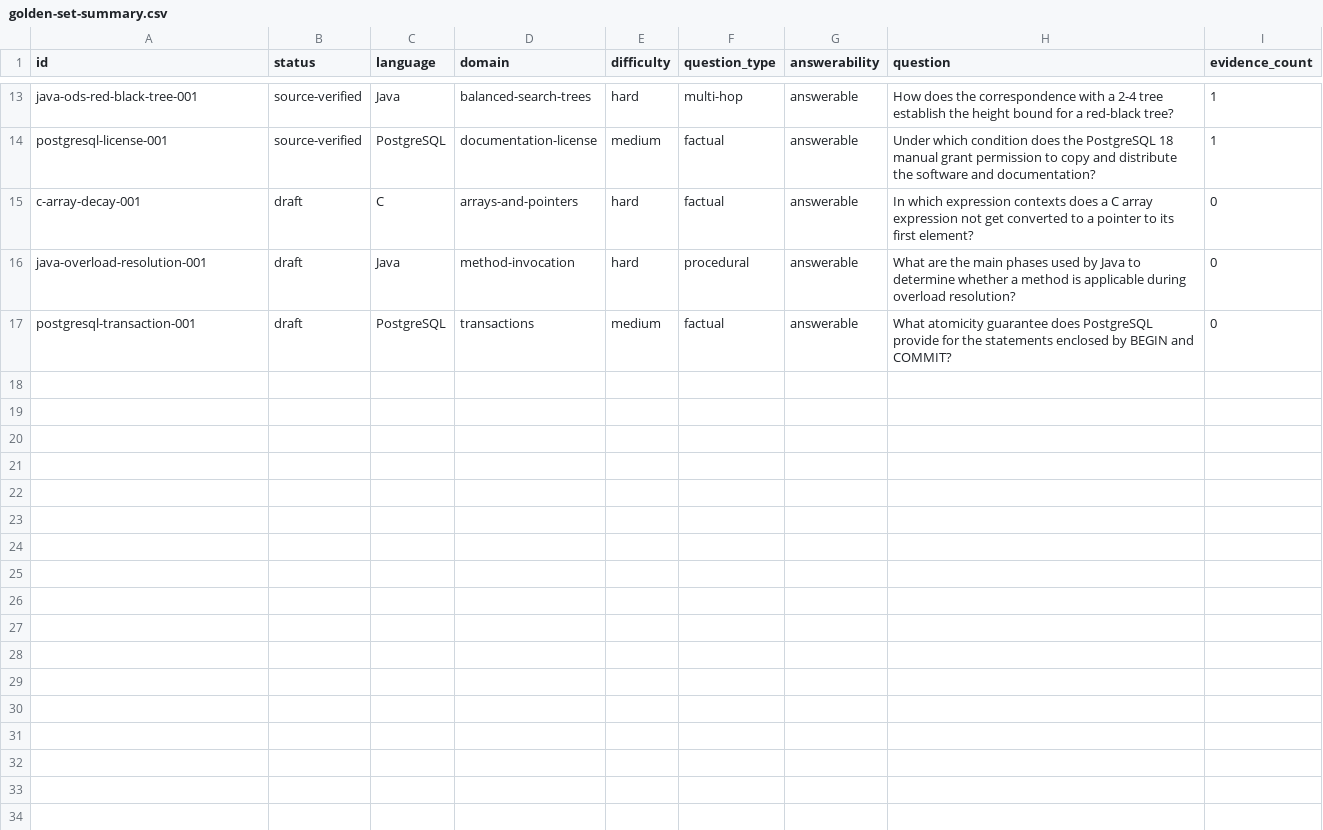
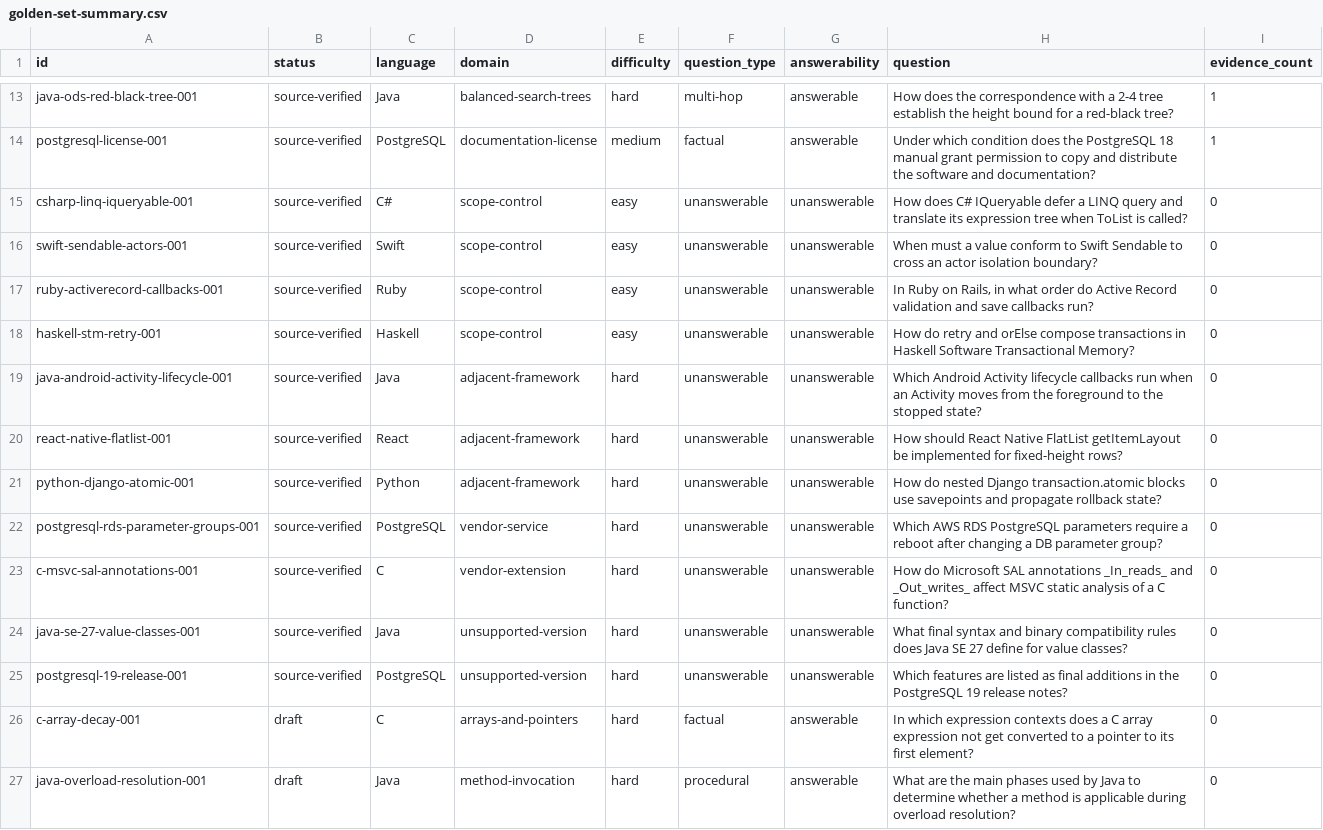
Before and after one commit to GabriLP/retriq, a CSV file: docs/evaluation/golden-set-summary.csv, drawn as a sheet; only a part is shown, gaps mark what is left out; the shorter side is filled out with more unchanged rows; the diff names each change by its address in the sheet, - before the commit and + after, or states it on an @@ line.

```diff
--- a/docs/evaluation/golden-set-summary.csv
+++ b/docs/evaluation/golden-set-summary.csv
+row 15: csharp-linq-iqueryable-001 | source-verified | C# | scope-control | easy | unanswerable | unanswerable | How does C# IQueryable defer a LINQ query and translate its expression tree when ToList is called? | 0
+row 16: swift-sendable-actors-001 | source-verified | Swift | scope-control | easy | unanswerable | unanswerable | When must a value conform to Swift Sendable to cross an actor isolation boundary? | 0
+row 17: ruby-activerecord-callbacks-001 | source-verified | Ruby | scope-control | easy | unanswerable | unanswerable | In Ruby on Rails, in what order do Active Record validation and save callbacks run? | 0
+row 18: haskell-stm-retry-001 | source-verified | Haskell | scope-control | easy | unanswerable | unanswerable | How do retry and orElse compose transactions in Haskell Software Transactional Memory? | 0
+row 19: java-android-activity-lifecycle-001 | source-verified | Java | adjacent-framework | hard | unanswerable | unanswerable | Which Android Activity lifecycle callbacks run when an Activity moves from the foreground to the stopped state? | 0
+row 20: react-native-flatlist-001 | source-verified | React | adjacent-framework | hard | unanswerable | unanswerable | How should React Native FlatList getItemLayout be implemented for fixed-height rows? | 0
+row 21: python-django-atomic-001 | source-verified | Python | adjacent-framework | hard | unanswerable | unanswerable | How do nested Django transaction.atomic blocks use savepoints and propagate rollback state? | 0
+row 22: postgresql-rds-parameter-groups-001 | source-verified | PostgreSQL | vendor-service | hard | unanswerable | unanswerable | Which AWS RDS PostgreSQL parameters require a reboot after changing a DB parameter group? | 0
+row 23: c-msvc-sal-annotations-001 | source-verified | C | vendor-extension | hard | unanswerable | unanswerable | How do Microsoft SAL annotations _In_reads_ and _Out_writes_ affect MSVC static analysis of a C function? | 0
+row 24: java-se-27-value-classes-001 | source-verified | Java | unsupported-version | hard | unanswerable | unanswerable | What final syntax and binary compatibility rules does Java SE 27 define for value classes? | 0
+row 25: postgresql-19-release-001 | source-verified | PostgreSQL | unsupported-version | hard | unanswerable | unanswerable | Which features are listed as final additions in the PostgreSQL 19 release notes? | 0
```
Also changed, not shown: 14 other files.
